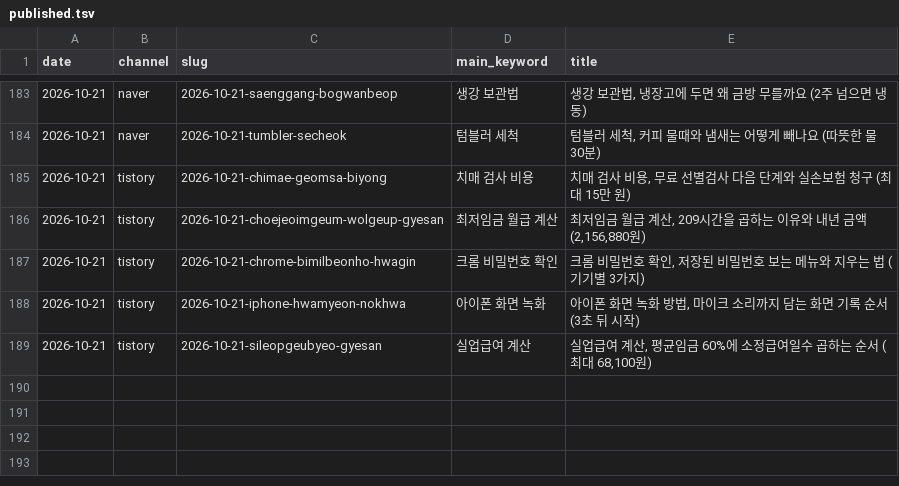
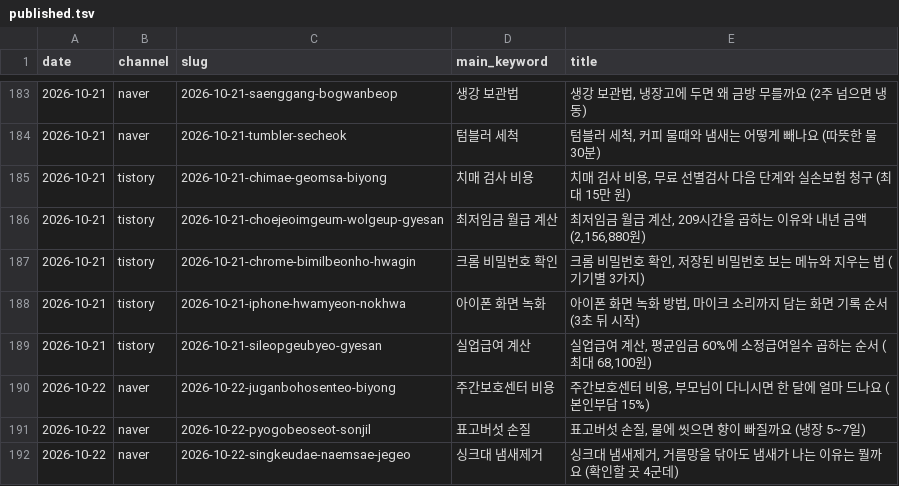
Before and after one commit to dae0064-boop/seonggeul-content-hub, a TSV file: content/archive/published.tsv, drawn as a sheet; only a part is shown, gaps mark what is left out; the diff names each change by its address in the sheet, - before the commit and + after, or states it on an @@ line.

```diff
--- a/content/archive/published.tsv
+++ b/content/archive/published.tsv
+row 190: 2026-10-22 | naver | 2026-10-22-juganbohosenteo-biyong | 주간보호센터 비용 | 주간보호센터 비용, 부모님이 다니시면 한 달에 얼마 드나요 (본인부담 15%)
+row 191: 2026-10-22 | naver | 2026-10-22-pyogobeoseot-sonjil | 표고버섯 손질 | 표고버섯 손질, 물에 씻으면 향이 빠질까요 (냉장 5~7일)
+row 192: 2026-10-22 | naver | 2026-10-22-singkeudae-naemsae-jegeo | 싱크대 냄새제거 | 싱크대 냄새제거, 거름망을 닦아도 냄새가 나는 이유는 뭘까요 (확인할 곳 4군데)
```
Also changed, not shown: 10 other files.
